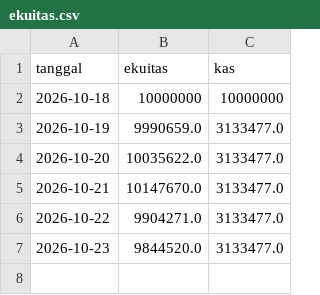
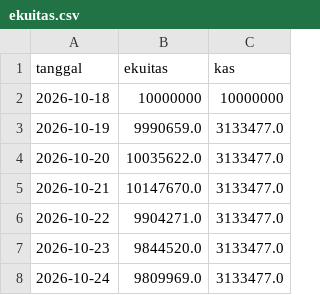
Before and after one commit to aamutakaliman-gif/TradingAgents, a CSV file: idx_bot/crypto_paper/dashboard/ekuitas.csv, drawn as a sheet.

```diff
--- a/idx_bot/crypto_paper/dashboard/ekuitas.csv
+++ b/idx_bot/crypto_paper/dashboard/ekuitas.csv
@@ -7 +7,2 @@ tanggal,ekuitas,kas
 2026-10-23,9844520.0,3133477.0
+2026-10-24,9809969.0,3133477.0
```
Also changed, not shown: idx_bot/crypto_paper/dashboard/btc-6bulan.csv, idx_bot/crypto_paper/dashboard/harga-3bulan.csv, 5 other files.
